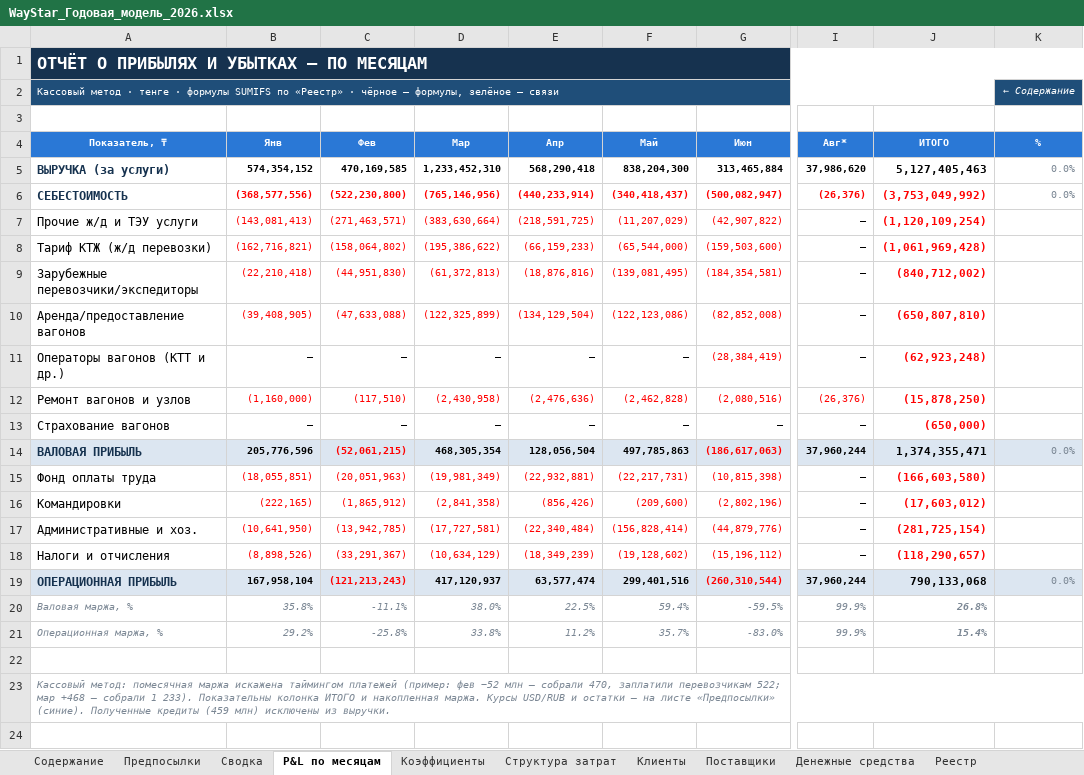
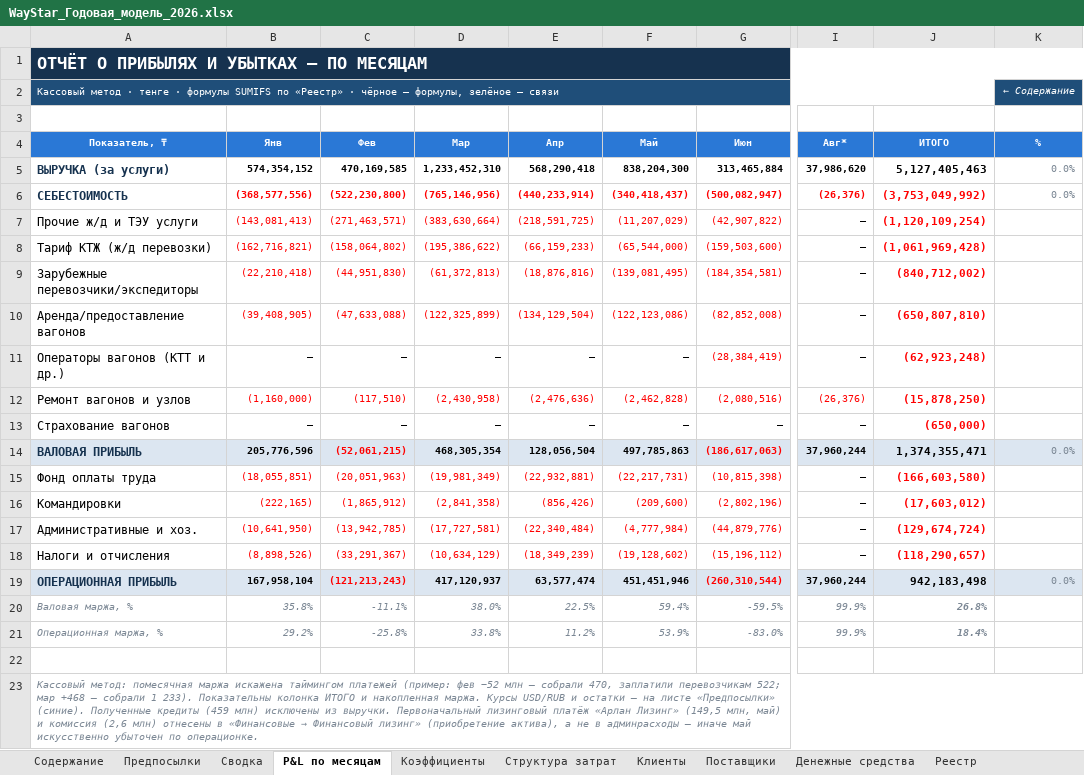
Before and after one commit to aoobakirov/board-presentation, an Excel workbook: waystar-management-report/WayStar_Годовая_модель_2026.xlsx, sheet P&L по месяцам, drawn as a sheet; only a part is shown, gaps mark what is left out; values as stored, in another font and other column widths than the file's, no borders; the diff names each change by its address in the sheet, - before the commit and + after, or states it on an @@ line.

```diff
--- a/waystar-management-report/WayStar_Годовая_модель_2026.xlsx (sheet P&L по месяцам)
+++ b/waystar-management-report/WayStar_Годовая_модель_2026.xlsx (sheet P&L по месяцам)
-F17 (Май): (156,828,414)
+F17 (Май): (4,777,984)
-J17 (ИТОГО): (281,725,154)
+J17 (ИТОГО): (129,674,724)
-F19 (Май): 299,401,516
+F19 (Май): 451,451,946
-J19 (ИТОГО): 790,133,068
+J19 (ИТОГО): 942,183,498
-F21 (Май): 35.7%
+F21 (Май): 53.9%
-J21 (ИТОГО): 15.4%
+J21 (ИТОГО): 18.4%
@@ A23 (Показатель, ₸): …из выручки. → …из выручки. Первоначальный лизинговый платёж «Арлан Лизинг» (149,5 млн, май) и комиссия (2,6 млн) отнесены в «Финансовые → Финансовый лизинг» (приобретение актива), а не в админрасходы — иначе май искусственно убыточен по операционке. @@
```
Also changed, not shown: sheet Структура затрат, sheet Содержание, sheet Реестр, sheet Сводка, sheet Коэффициенты, formulas that keep their value, 2 other files.
